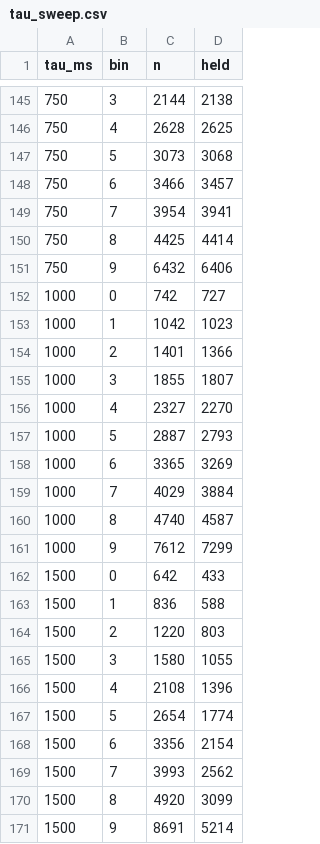
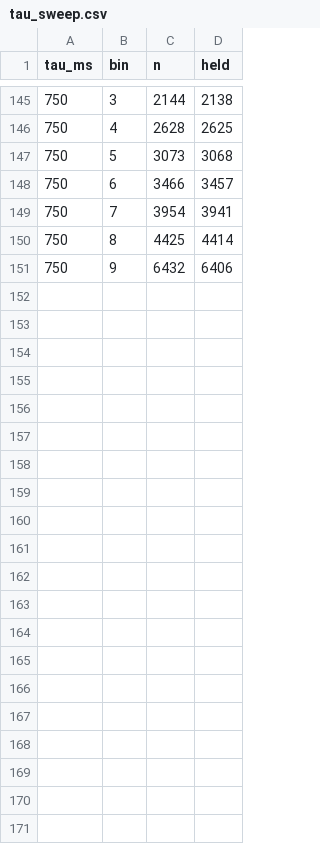
Before and after one commit to jmourabarbosa/nmda-intermitent, a CSV file: results/ratemodel/tau_sweep.csv, drawn as a sheet; only a part is shown, gaps mark what is left out; the diff names each change by its address in the sheet, - before the commit and + after, or states it on an @@ line.

```diff
--- a/results/ratemodel/tau_sweep.csv
+++ b/results/ratemodel/tau_sweep.csv
-row 152: 1000 | 0 | 742 | 727
-row 153: 1000 | 1 | 1042 | 1023
-row 154: 1000 | 2 | 1401 | 1366
-row 155: 1000 | 3 | 1855 | 1807
-row 156: 1000 | 4 | 2327 | 2270
-row 157: 1000 | 5 | 2887 | 2793
-row 158: 1000 | 6 | 3365 | 3269
-row 159: 1000 | 7 | 4029 | 3884
-row 160: 1000 | 8 | 4740 | 4587
-row 161: 1000 | 9 | 7612 | 7299
-row 162: 1500 | 0 | 642 | 433
-row 163: 1500 | 1 | 836 | 588
-row 164: 1500 | 2 | 1220 | 803
-row 165: 1500 | 3 | 1580 | 1055
-row 166: 1500 | 4 | 2108 | 1396
-row 167: 1500 | 5 | 2654 | 1774
-row 168: 1500 | 6 | 3356 | 2154
-row 169: 1500 | 7 | 3993 | 2562
-row 170: 1500 | 8 | 4920 | 3099
-row 171: 1500 | 9 | 8691 | 5214
```
Also changed, not shown: 7 other files.
